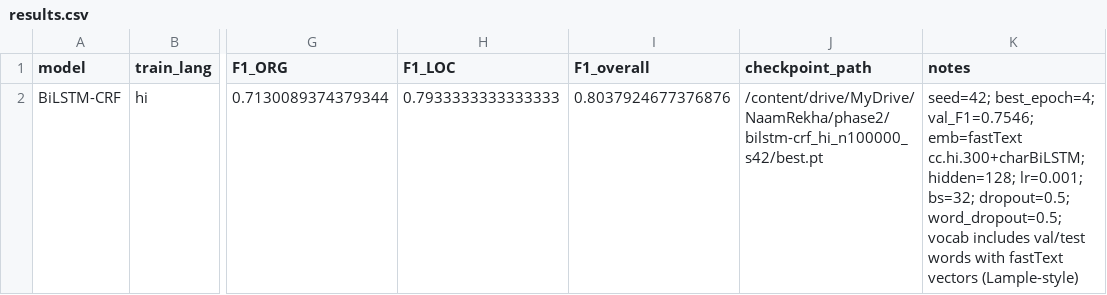
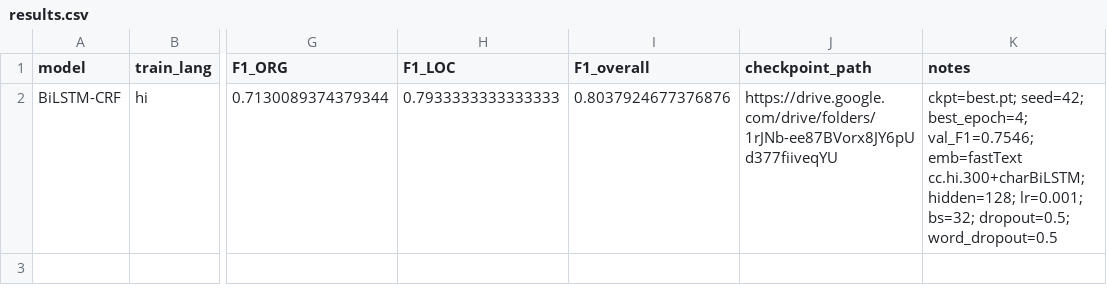
Before and after one commit to iPriyadarshi/NaamRekha, a CSV file: results/results.csv, drawn as a sheet; only a part is shown, gaps mark what is left out; the diff names each change by its address in the sheet, - before the commit and + after, or states it on an @@ line.

Commit message:
Phase 2: use shareable Drive link for BiLSTM-CRF checkpoint
Replace the Colab-only /content/drive path in results.csv with a shareable Google Drive folder link, note ckpt=best.pt since the folder also holds last.pt, and drop the hand-added vocab note so notes match the notebook output.

```diff
--- a/results/results.csv
+++ b/results/results.csv
-J2 (checkpoint_path): /content/drive/MyDrive/NaamRekha/phase2/bilstm-crf_hi_n100000_s42/best.pt
+J2 (checkpoint_path): https://drive.google.com/drive/folders/1rJNb-ee87BVorx8JY6pUd377fiiveqYU
-K2 (notes): seed=42; best_epoch=4; val_F1=0.7546; emb=fastText cc.hi.300+charBiLSTM; hidden=128; lr=0.001; bs=32; dropout=0.5; word_dropout=0.5; vocab includes val/test words with fastText vectors (Lample-style)
+K2 (notes): ckpt=best.pt; seed=42; best_epoch=4; val_F1=0.7546; emb=fastText cc.hi.300+charBiLSTM; hidden=128; lr=0.001; bs=32; dropout=0.5; word_dropout=0.5
```
